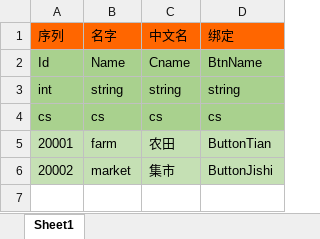
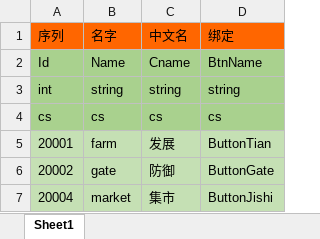
Before and after one commit to realeternia/SanKingdom, an Excel workbook: Design/config/CityBuildingConfig.xlsx, sheet Sheet1, drawn as a sheet; values as stored, in another font and other column widths than the file's, no borders; the diff names each change by its address in the sheet, - before the commit and + after, or states it on an @@ line.

```diff
--- a/Design/config/CityBuildingConfig.xlsx (sheet Sheet1)
+++ b/Design/config/CityBuildingConfig.xlsx (sheet Sheet1)
-C5 (中文名): 农田
+C5 (中文名): 发展
-B6 (名字): market
+B6 (名字): gate
-C6 (中文名): 集市
+C6 (中文名): 防御
-D6 (绑定): ButtonJishi
+D6 (绑定): ButtonGate
+row 7: 20004 | market | 集市 | ButtonJishi
```
Also changed, not shown: Design/config/CityDevConfig.xlsx, Design/config/ForceConfig.xlsx, 28 other files.
